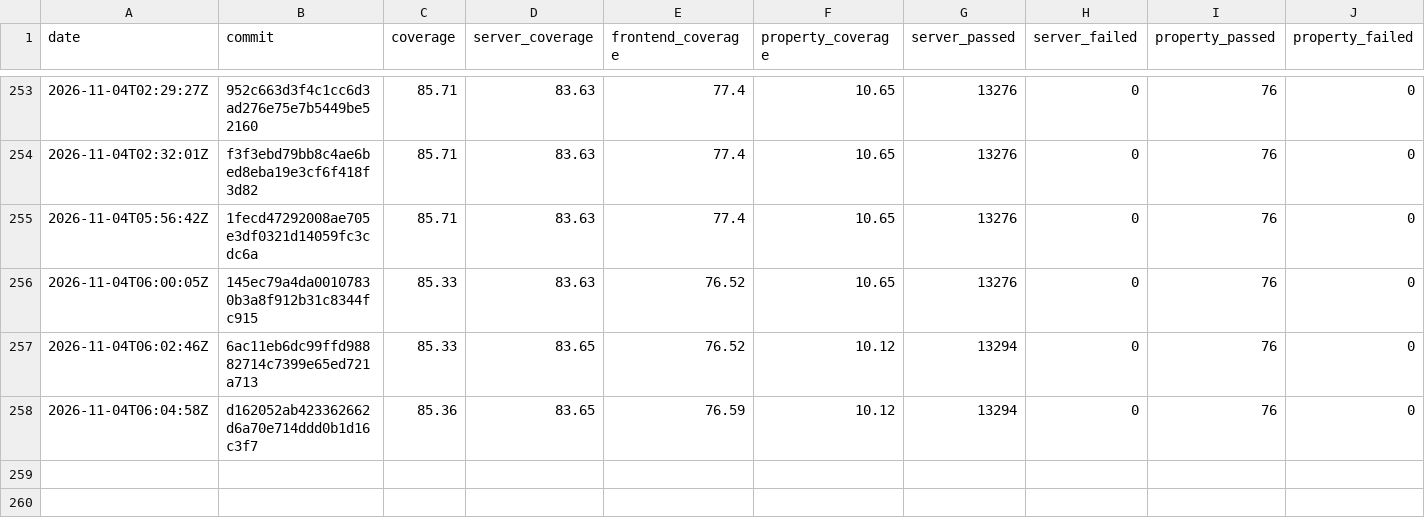
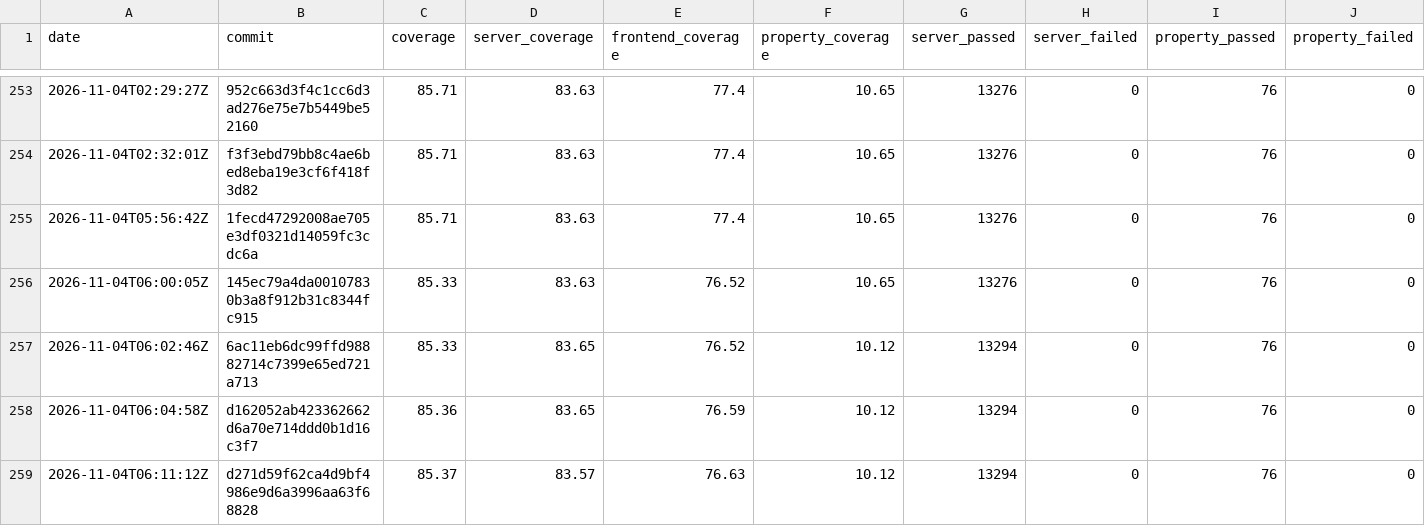
Before and after one commit to GGonryun/giveaway.dog, a CSV file: history.csv, drawn as a sheet; only a part is shown, gaps mark what is left out; rows hold the shown columns only; the diff names each change by its address in the sheet, - before the commit and + after, or states it on an @@ line.

```diff
--- a/history.csv
+++ b/history.csv
+row 259: 2026-11-04T06:11:12Z | d271d59f62ca4d9bf4986e9d6a3996aa63f68828 | 85.37 | 83.57 | 76.63 | 10.12 | 13294 | 0 | 76 | 0
```
Also changed, not shown: 4 other files.
